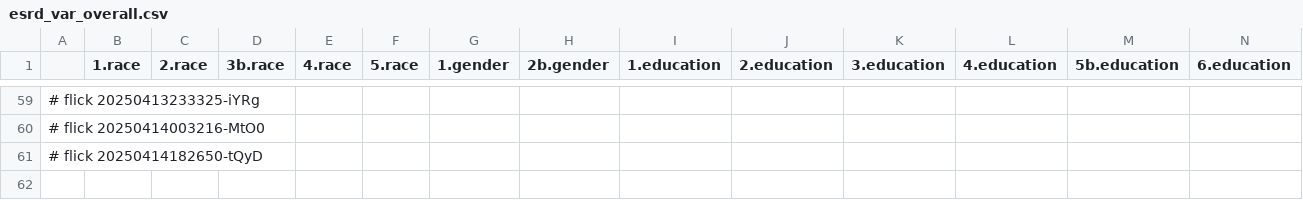
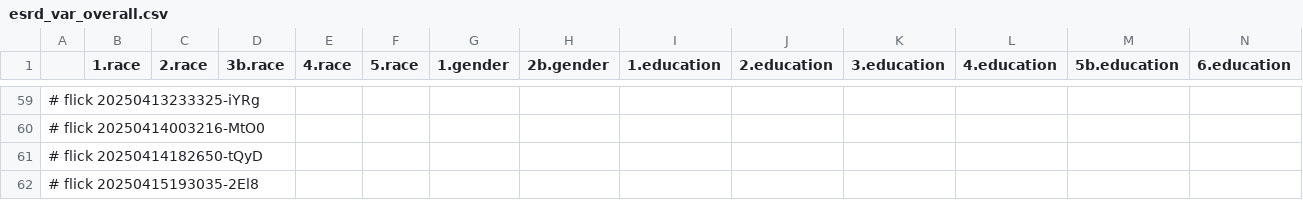
Before and after one commit to abikesa/shell-hologram, a CSV file: kitabo/ensi/ukubona/donorcase/test3/assets/csv/esrd_var_overall.csv, drawn as a sheet; only a part is shown, gaps mark what is left out; rows hold the shown columns only; the diff names each change by its address in the sheet, - before the commit and + after, or states it on an @@ line.

Commit message:
kitabo/ensi/ukubona/donorcase/test3/assets/csv/esrd_var_overall.csv

```diff
--- a/kitabo/ensi/ukubona/donorcase/test3/assets/csv/esrd_var_overall.csv
+++ b/kitabo/ensi/ukubona/donorcase/test3/assets/csv/esrd_var_overall.csv
+row 62: # flick 20250415193035-2El8
```
